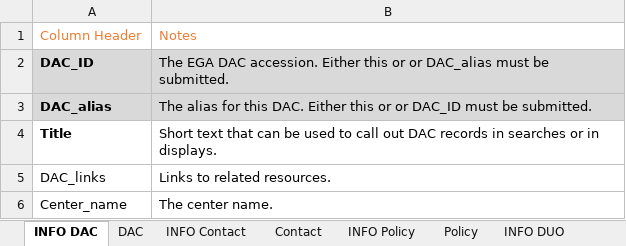
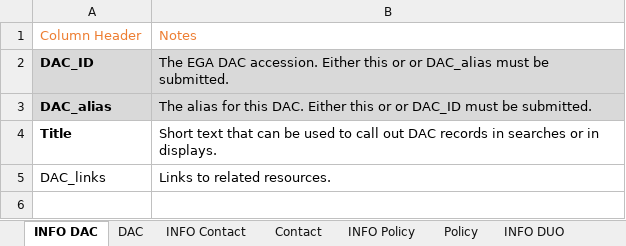
Before and after one commit to EbiEga/ega-submissions, an Excel workbook: submission_pack/EGA_policy.xlsx, sheet INFO DAC, drawn as a sheet; values as stored, in another font and other column widths than the file's, no borders; the diff names each change by its address in the sheet, - before the commit and + after, or states it on an @@ line.

Commit message:
Remove 'center_name' from DAC and Policy tabs

```diff
--- a/submission_pack/EGA_policy.xlsx (sheet INFO DAC)
+++ b/submission_pack/EGA_policy.xlsx (sheet INFO DAC)
-row 6: Center_name | The center name.
```
Also changed, not shown: sheet INFO Policy.
